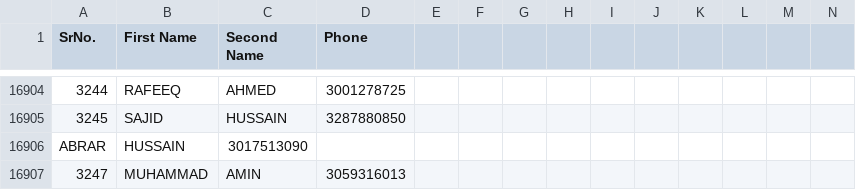
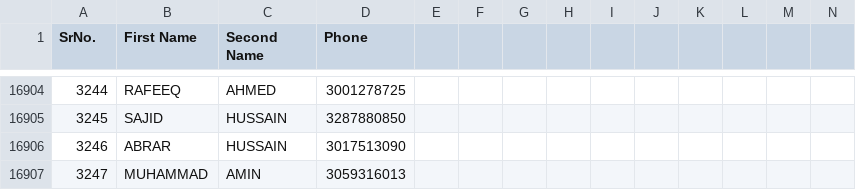
Before and after one commit to muzammilabid8/ramzan-check-jppw, a CSV file: Ramzanjppw11.csv, drawn as a sheet; only a part is shown, gaps mark what is left out; removed rows and columns are numbered as before the commit, all else as after; rows hold the shown columns only; the diff names each change by its address in the sheet, - before the commit and + after, or states it on an @@ line.

Commit message:
Update Ramzanjppw11.csv

```diff
--- a/Ramzanjppw11.csv
+++ b/Ramzanjppw11.csv
-row 16906: ABRAR | HUSSAIN | 3017513090
+row 16906: 3246 | ABRAR | HUSSAIN | 3017513090
```
